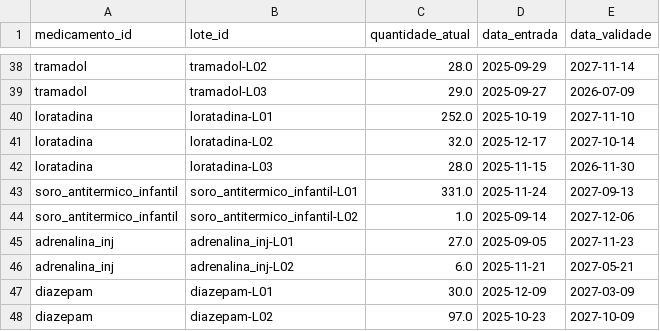
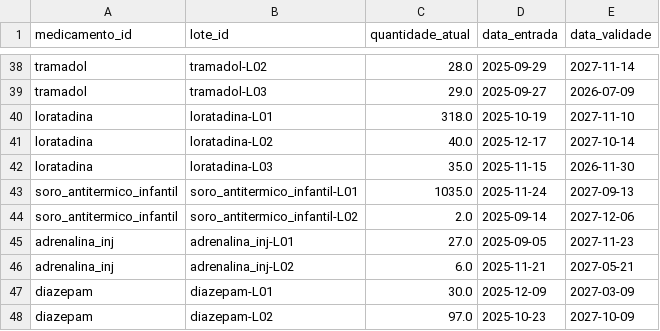
Before and after one commit to ltodarosouza/machine-learning-hospital, a CSV file: data/processed/lotes.csv, drawn as a sheet; only a part is shown, gaps mark what is left out; the diff covers the shown part only.

```diff
--- a/data/processed/lotes.csv
+++ b/data/processed/lotes.csv
@@ -39,7 +39,7 @@ tramadol,tramadol-L02,28.0,2025-09-29,2027-11-14
 tramadol,tramadol-L03,29.0,2025-09-27,2026-07-09
-loratadina,loratadina-L01,252.0,2025-10-19,2027-11-10
-loratadina,loratadina-L02,32.0,2025-12-17,2027-10-14
-loratadina,loratadina-L03,28.0,2025-11-15,2026-11-30
-soro_antitermico_infantil,soro_antitermico_infantil-L01,331.0,2025-11-24,2027-09-13
-soro_antitermico_infantil,soro_antitermico_infantil-L02,1.0,2025-09-14,2027-12-06
+loratadina,loratadina-L01,318.0,2025-10-19,2027-11-10
+loratadina,loratadina-L02,40.0,2025-12-17,2027-10-14
+loratadina,loratadina-L03,35.0,2025-11-15,2026-11-30
+soro_antitermico_infantil,soro_antitermico_infantil-L01,1035.0,2025-11-24,2027-09-13
+soro_antitermico_infantil,soro_antitermico_infantil-L02,2.0,2025-09-14,2027-12-06
 adrenalina_inj,adrenalina_inj-L01,27.0,2025-09-05,2027-11-23
```
Also changed, not shown: 22 edited cells elsewhere in this file, data/processed/sample_consumo_medicamentos.csv, 7 other files.
